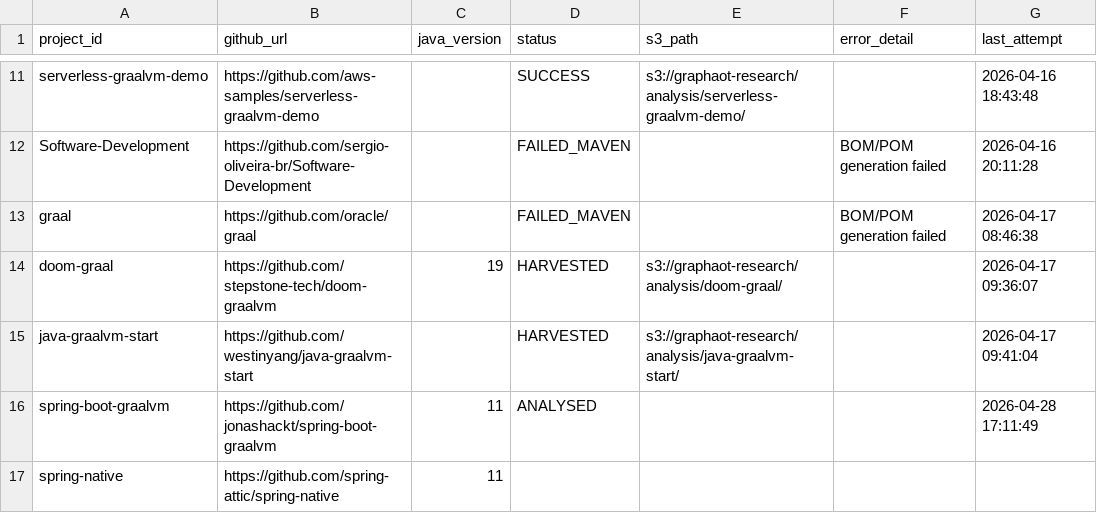
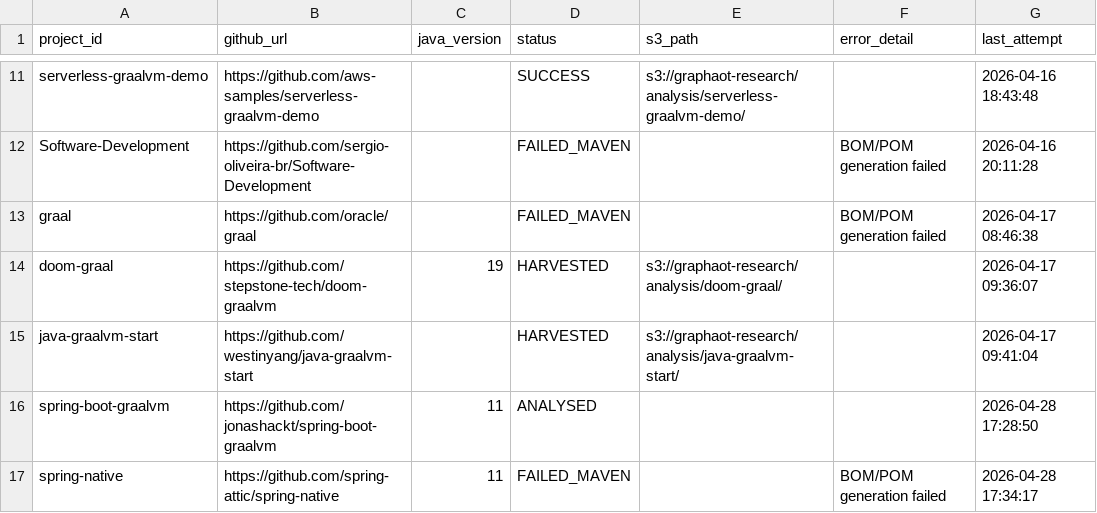
Before and after one commit to sergio-oliveira-br/GraphAOT, a CSV file: src/data/manifest.csv, drawn as a sheet; only a part is shown, gaps mark what is left out.

Commit message:
Update manifest.csv

```diff
--- a/src/data/manifest.csv
+++ b/src/data/manifest.csv
@@ -15,3 +15,3 @@ doom-graal,https://github.com/stepstone-tech/doom-graalvm,19,HARVESTED,s3://grap
 java-graalvm-start,https://github.com/westinyang/java-graalvm-start,,HARVESTED,s3://graphaot-research/analysis/java-graalvm-start/,,2026-04-17 09:41:04
-spring-boot-graalvm,https://github.com/jonashackt/spring-boot-graalvm,11,ANALYSED,,,2026-04-28 17:11:49
-spring-native,https://github.com/spring-attic/spring-native,11,,,,
+spring-boot-graalvm,https://github.com/jonashackt/spring-boot-graalvm,11,ANALYSED,,,2026-04-28 17:28:50
+spring-native,https://github.com/spring-attic/spring-native,11,FAILED_MAVEN,,BOM/POM generation failed,2026-04-28 17:34:17
```
